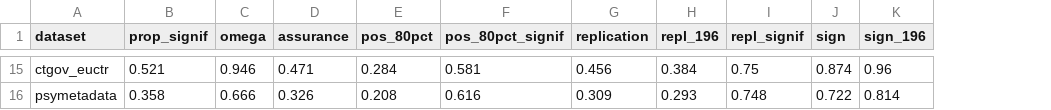
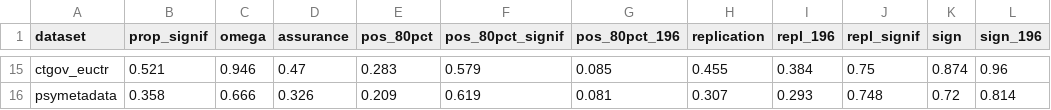
Before and after one commit to wwiecek/BEAR, a CSV file: paper/power_sign_rep.csv, drawn as a sheet; only a part is shown, gaps mark what is left out; addresses are those after the commit; the diff covers the shown part only; the diff names each change by its address in the sheet, - before the commit and + after, or states it on an @@ line.

```diff
--- a/paper/power_sign_rep.csv
+++ b/paper/power_sign_rep.csv
+column G (pos_80pct_196), rows 15-16: 0.085 | 0.081
-D15 (assurance): 0.471
+D15 (assurance): 0.47
-E15 (pos_80pct): 0.284
+E15 (pos_80pct): 0.283
-F15 (pos_80pct_signif): 0.581
+F15 (pos_80pct_signif): 0.579
-H15 (replication): 0.456
+H15 (replication): 0.455
-E16 (pos_80pct): 0.208
+E16 (pos_80pct): 0.209
-F16 (pos_80pct_signif): 0.616
+F16 (pos_80pct_signif): 0.619
-H16 (replication): 0.309
+H16 (replication): 0.307
-K16 (sign): 0.722
+K16 (sign): 0.72
```
Also changed, not shown: 59 edited cells elsewhere in this file, 1 other file.
